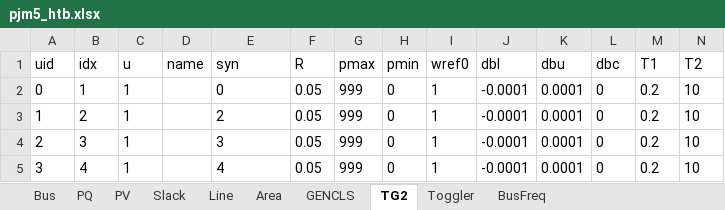
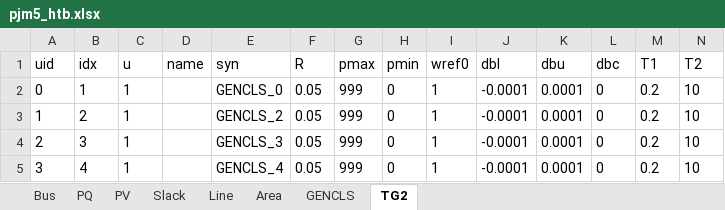
Before and after one commit to jinningwang/hlcosim, an Excel workbook: ltb/case/pjm5_htb.xlsx, sheet TG2, drawn as a sheet; values as stored, in another font and other column widths than the file's, no borders; the diff names each change by its address in the sheet, - before the commit and + after, or states it on an @@ line.

```diff
--- a/ltb/case/pjm5_htb.xlsx (sheet TG2)
+++ b/ltb/case/pjm5_htb.xlsx (sheet TG2)
-sheet tab: Toggler
-sheet tab: BusFreq
-E2 (syn): 0
+E2 (syn): GENCLS_0
-E3 (syn): 2
+E3 (syn): GENCLS_2
-E4 (syn): 3
+E4 (syn): GENCLS_3
-E5 (syn): 4
+E5 (syn): GENCLS_4
```
Also changed, not shown: sheet GENCLS, ltb/case/ieee14_htb.xlsx.
